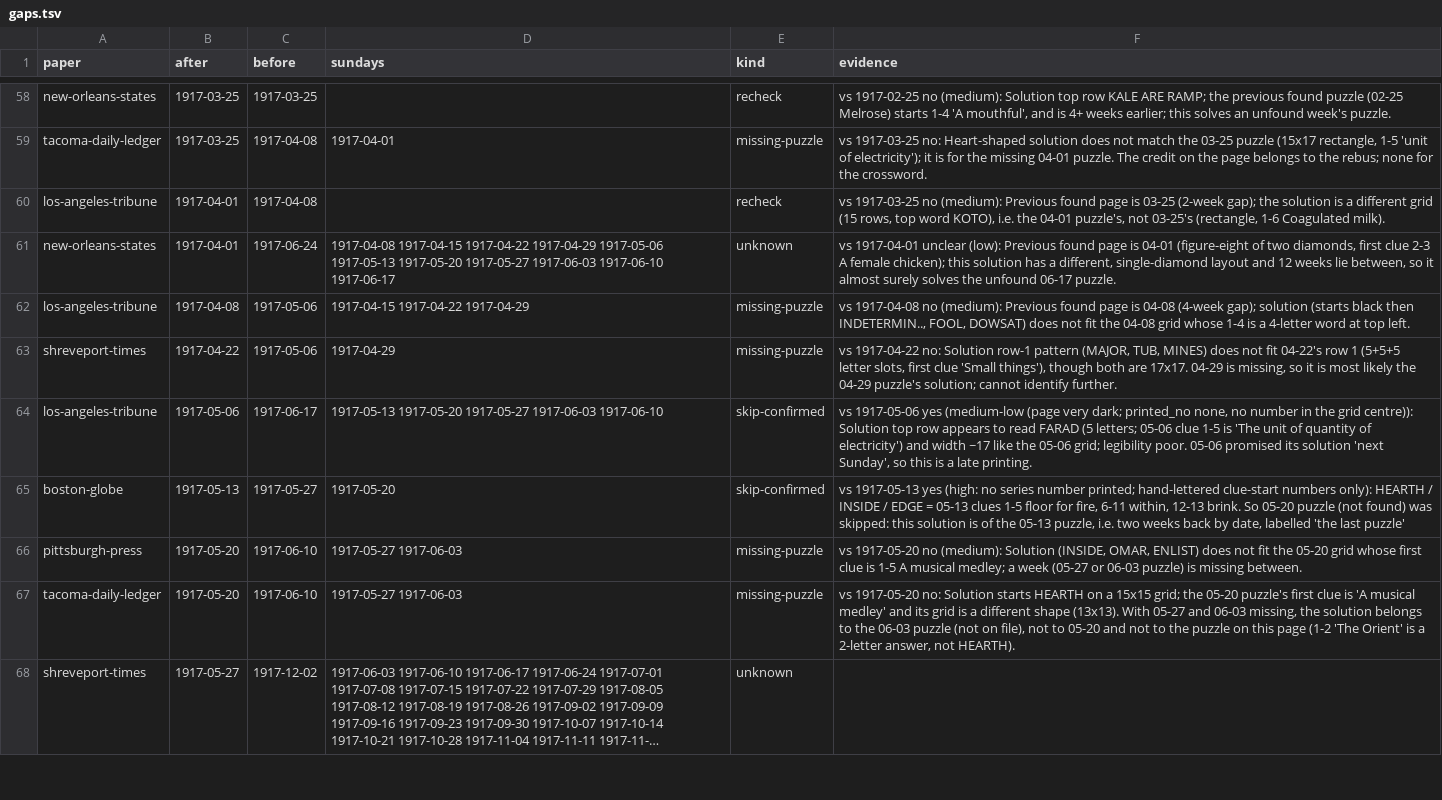
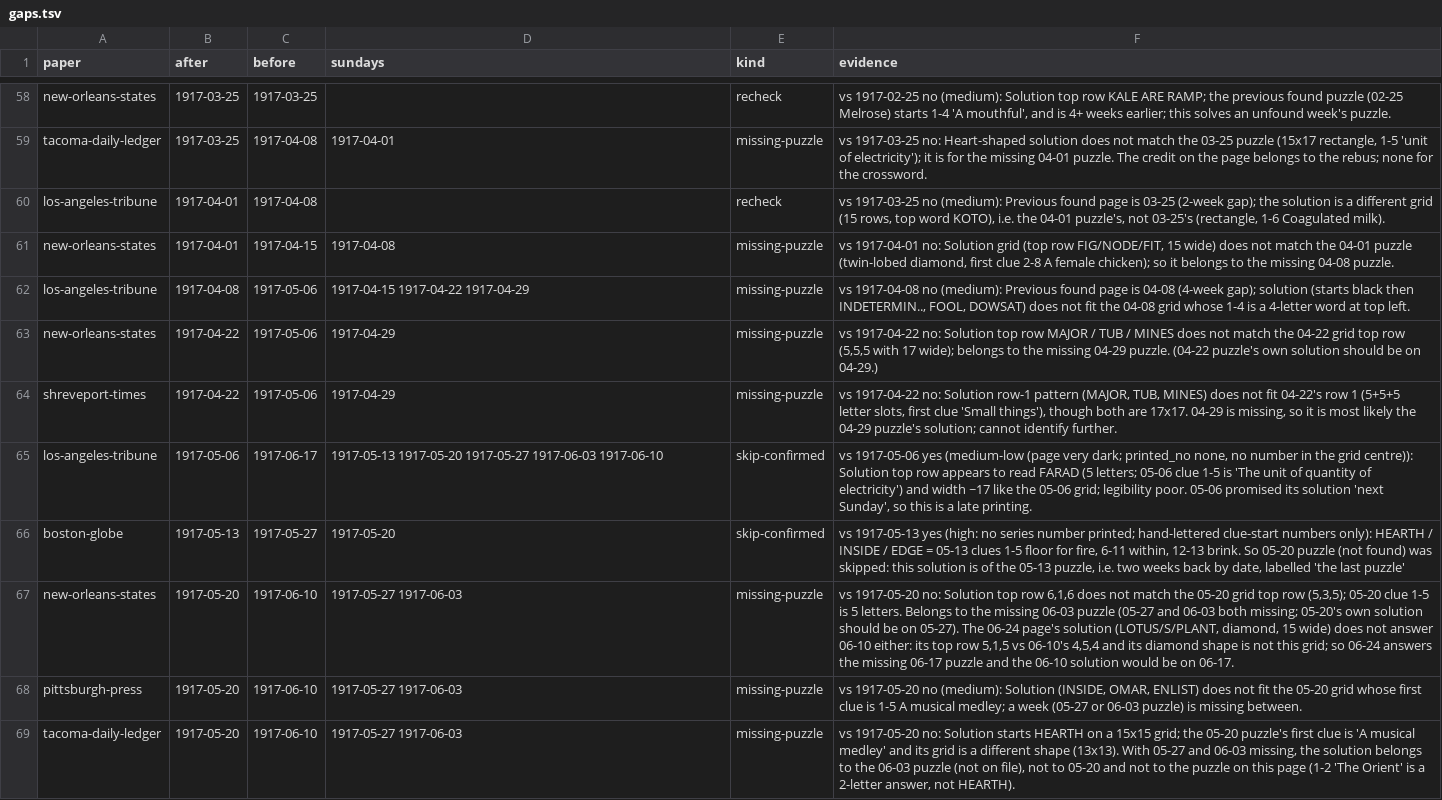
Before and after one commit to EveryPuzzleProject/newyorkworld, a TSV file: gaps.tsv, drawn as a sheet; only a part is shown, gaps mark what is left out; the shorter side is filled out with more unchanged rows; long unchanged cells end in …; the diff covers the shown part only.

```diff
--- a/gaps.tsv
+++ b/gaps.tsv
@@ -60,4 +60,5 @@ tacoma-daily-ledger	1917-03-25	1917-04-08	1917-04-01	missing-puzzle	vs 1917-03-2
 los-angeles-tribune	1917-04-01	1917-04-08		recheck	vs 1917-03-25 no (medium): Previous found page is 03-25 (2-week gap); the solution is a different grid (15 rows, top word KOTO), i.e. the 04-01 puzzle's, not 03-25's (rectangle, 1-6 Coagulated milk).
-new-orleans-states	1917-04-01	1917-06-24	1917-04-08 1917-04-15 1917-04-22 1917-04-29 1917-05-06 1917-05-13 1917-05-20 1917-05-27 1917-06-03 1917-06-10 1917-06-17	unknown	vs 1917-04-01 unclear (low): Previous found page is 04-01 (figure-eight of two diamonds, first clue 2-3 A female chicken); this solution has a different, single-diamond layout and 12 weeks lie between, so it almost surely solves the unfound 06-17 puzzle.
+new-orleans-states	1917-04-01	1917-04-15	1917-04-08	missing-puzzle	vs 1917-04-01 no: Solution grid (top row FIG/NODE/FIT, 15 wide) does not match the 04-01 puzzle (twin-lobed diamond, first clue 2-8 A female chicken); so it belongs to the missing 04-08 puzzle.
 los-angeles-tribune	1917-04-08	1917-05-06	1917-04-15 1917-04-22 1917-04-29	missing-puzzle	vs 1917-04-08 no (medium): Previous found page is 04-08 (4-week gap); solution (starts black then INDETERMIN.., FOOL, DOWSAT) does not fit the 04-08 grid whose 1-4 is a 4-letter word at top left.
+new-orleans-states	1917-04-22	1917-05-06	1917-04-29	missing-puzzle	vs 1917-04-22 no: Solution top row MAJOR / TUB / MINES does not match the 04-22 grid top row (5,5,5 with 17 wide); belongs to the missing 04-29 puzzle. (04-22 puzzle's own solution should be on 04-29.)
 shreveport-times	1917-04-22	1917-05-06	1917-04-29	missing-puzzle	vs 1917-04-22 no: Solution row-1 pattern (MAJOR, TUB, MINES) does not fit 04-22's row 1 (5+5+5 letter slots, first clue 'Small things'), though both are 17x17. 04-29 is missing, so it is most likely the 04-29 puzzle's solution; cannot identify further.
@@ -65,2 +66,3 @@ los-angeles-tribune	1917-05-06	1917-06-17	1917-05-13 1917-05-20 1917-05-27 1917-
 boston-globe	1917-05-13	1917-05-27	1917-05-20	skip-confirmed	vs 1917-05-13 yes (high: no series number printed; hand-lettered clue-start numbers only): HEARTH / INSIDE / EDGE = 05-13 clues 1-5 floor for fire, 6-11 within, 12-13 brink. So 05-20 puzzle (not found) was skipped: this solution is of the 05-13 puzzle, i.e. two weeks back by date, labelled 'the last puzzle'
+new-orleans-states	1917-05-20	1917-06-10	1917-05-27 1917-06-03	missing-puzzle	vs 1917-05-20 no: Solution top row 6,1,6 does not match the 05-20 grid top row (5,3,5); 05-20 clue 1-5 is 5 letters. Belongs to the missing 06-03 puzzle (05-27 and 06-03 both missing; 05-20's own solution should be on 05-27). The 06-24 page's solution (LOTUS/S/PLANT, diamond, 15 wide) does not answer 06-10 either: its top row 5,1,5 vs 06-10's 4,5,4 and its diamond shape is not this grid; so 06-24 answers the missing 06-17 puzzle and the 06-10 solution would be on 06-17.
 pittsburgh-press	1917-05-20	1917-06-10	1917-05-27 1917-06-03	missing-puzzle	vs 1917-05-20 no (medium): Solution (INSIDE, OMAR, ENLIST) does not fit the 05-20 grid whose first clue is 1-5 A musical medley; a week (05-27 or 06-03 puzzle) is missing between.
```
Also changed, not shown: 5 added rows, 1 removed row and 5 edited cells elsewhere in this file, searches.tsv, wanted.tsv, 1 other file.
